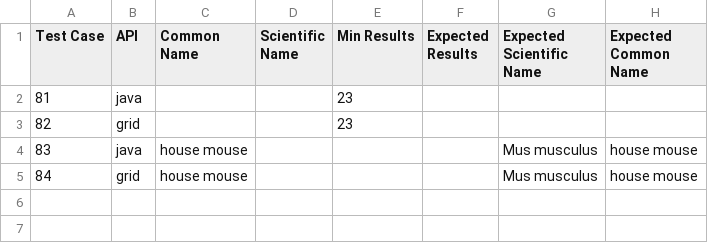
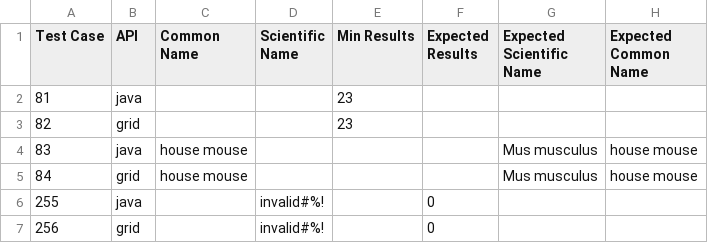
Before and after one commit to NCIP/caarray, a CSV file: qa/software/API_Test_Suite/config/Organism.csv, drawn as a sheet.

```diff
--- a/qa/software/API_Test_Suite/config/Organism.csv
+++ b/qa/software/API_Test_Suite/config/Organism.csv
@@ -5 +5,3 @@ Test Case,API,Common Name,Scientific Name,Min Results,Expected Results,Expected
 84,grid,house mouse,,,,Mus musculus,house mouse
+255,java,,invalid#%!,,0,,
+256,grid,,invalid#%!,,0,,
```
Also changed, not shown: qa/software/API_Test_Suite/config/Biomaterial.csv, qa/software/API_Test_Suite/config/Experiment.csv, 31 other files.
